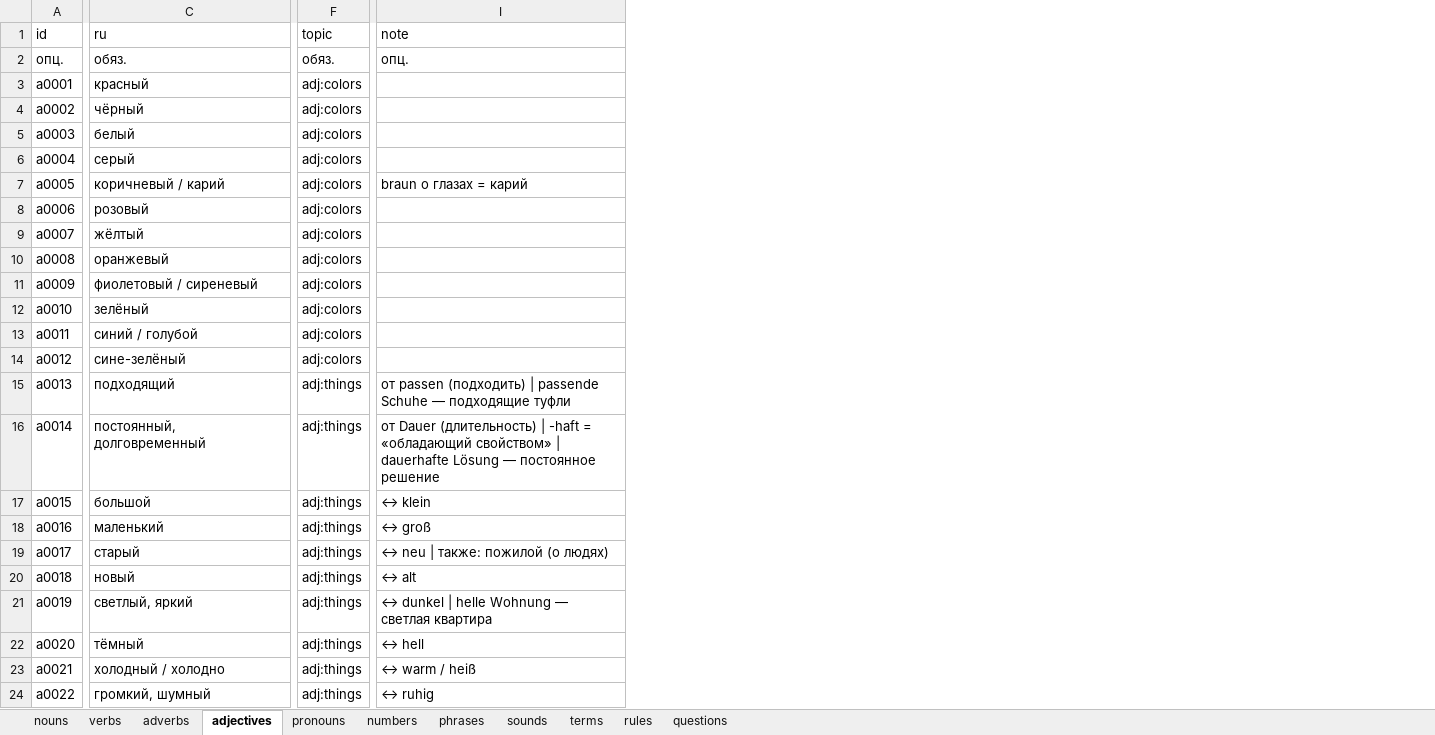
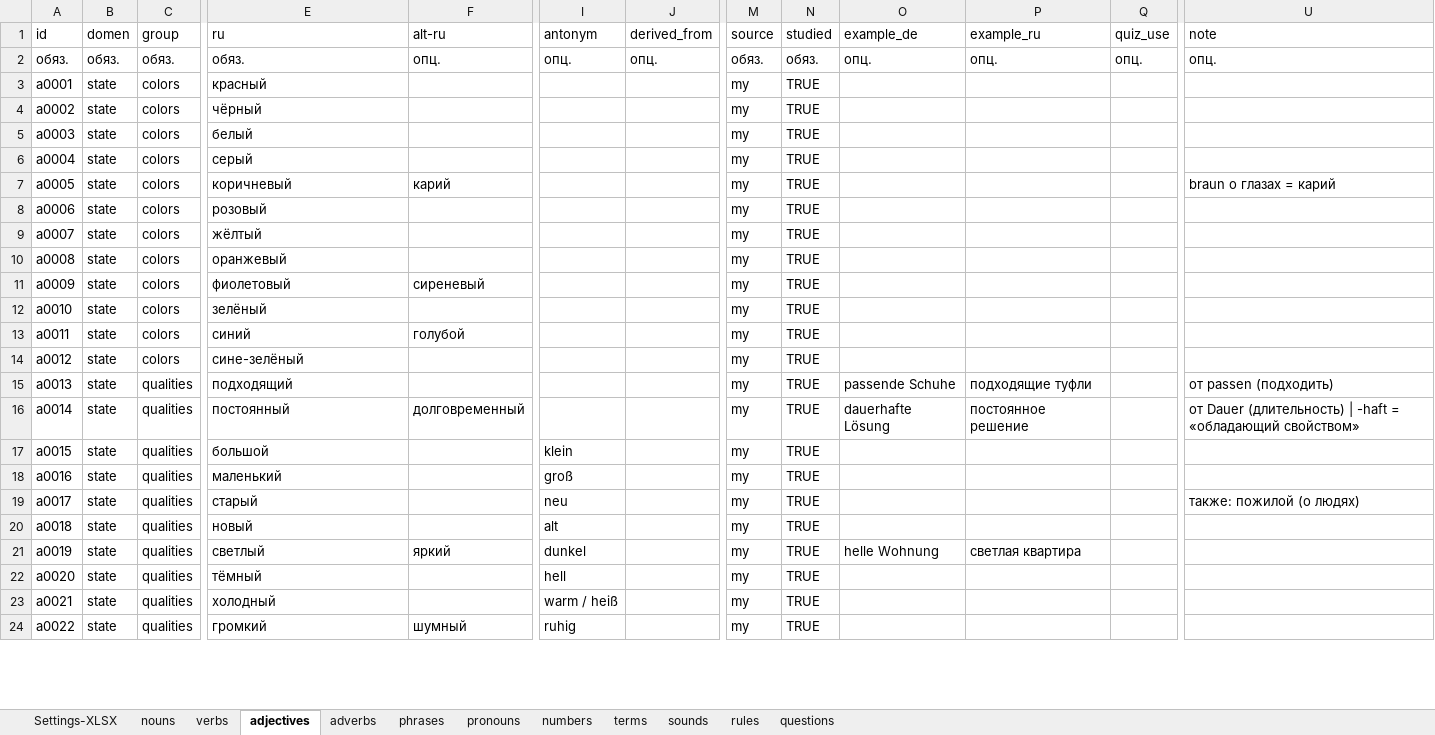
Before and after one commit to R4-studio/deutsch-tools, an Excel workbook: database.xlsx, sheet adjectives, drawn as a sheet; only a part is shown, gaps mark what is left out; values as stored, in another font and other column widths than the file's, no cell formats; charts and pictures not drawn; removed rows and columns are numbered as before the commit, all else as after; the diff covers the shown part only; the diff names each change by its address in the sheet, - before the commit and + after, or states it on an @@ line.

```diff
--- a/database.xlsx (sheet adjectives)
+++ b/database.xlsx (sheet adjectives)
+sheet tab: Settings-XLSX
@@ sheet tab order changed: Settings-XLSX | nouns | verbs | adjectives | adverbs | phrases | pronouns | numbers | terms | sounds | rules | questions @@
+column B (domen), rows 2-24: обяз. | state | state | state | state | state | state | state | state | state | state | state | state | state | state | state | state | state | state | state | state | state | state
+column C (group), rows 2-24: обяз. | colors | colors | colors | colors | colors | colors | colors | colors | colors | colors | colors | colors | qualities | qualities | qualities | qualities | qualities | qualities | qualities | qualities | qualities | qualities
+column F (alt-ru), rows 2-24: опц. |  |  |  |  | карий |  |  |  | сиреневый |  | голубой |  |  | долговременный |  |  |  |  | яркий |  |  | шумный
-column F (topic), rows 2-24: обяз. | adj:colors | adj:colors | adj:colors | adj:colors | adj:colors | adj:colors | adj:colors | adj:colors | adj:colors | adj:colors | adj:colors | adj:colors | adj:things | adj:things | adj:things | adj:things | adj:things | adj:things | adj:things | adj:things | adj:things | adj:things
+column I (antonym), rows 2-24: опц. |  |  |  |  |  |  |  |  |  |  |  |  |  |  | klein | groß | neu | alt | dunkel | hell | warm / heiß | ruhig
+column J (derived_from), row 2: опц.
+column M (source), rows 2-24: обяз. | my | my | my | my | my | my | my | my | my | my | my | my | my | my | my | my | my | my | my | my | my | my
+column N (studied), rows 2-24: обяз. | TRUE | TRUE | TRUE | TRUE | TRUE | TRUE | TRUE | TRUE | TRUE | TRUE | TRUE | TRUE | TRUE | TRUE | TRUE | TRUE | TRUE | TRUE | TRUE | TRUE | TRUE | TRUE
+column O (example_de), rows 2-21: опц. |  |  |  |  |  |  |  |  |  |  |  |  | passende Schuhe | dauerhafte Lösung |  |  |  |  | helle Wohnung
+column P (example_ru), rows 2-21: опц. |  |  |  |  |  |  |  |  |  |  |  |  | подходящие туфли | постоянное решение |  |  |  |  | светлая квартира
+column Q (quiz_use), row 2: опц.
-A2 (id): опц.
+A2 (id): обяз.
-E7 (ru): коричневый / карий
+E7 (ru): коричневый
-E11 (ru): фиолетовый / сиреневый
+E11 (ru): фиолетовый
-E13 (ru): синий / голубой
+E13 (ru): синий
-U15 (note): от passen (подходить) | passende Schuhe — подходящие туфли
+U15 (note): от passen (подходить)
-E16 (ru): постоянный, долговременный
+E16 (ru): постоянный
-U16 (note): …«обладающий свойством» | dauerhafte Lösung — постоянное решение
+U16 (note): …«обладающий свойством»
-U17 (note): ↔ klein
+U17 (note): (empty)
-U18 (note): ↔ groß
+U18 (note): (empty)
-U19 (note): ↔ neu | также: пожилой (о людях)
+U19 (note): также: пожилой (о людях)
-U20 (note): ↔ alt
+U20 (note): (empty)
-E21 (ru): светлый, яркий
+E21 (ru): светлый
-U21 (note): ↔ dunkel | helle Wohnung — светлая квартира
+U21 (note): (empty)
-U22 (note): ↔ hell
+U22 (note): (empty)
-E23 (ru): холодный / холодно
+E23 (ru): холодный
-U23 (note): ↔ warm / heiß
+U23 (note): (empty)
-E24 (ru): громкий, шумный
+E24 (ru): громкий
-U24 (note): ↔ ruhig
+U24 (note): (empty)
```
Also changed, not shown: 1 removed row, 3 added columns and 111 edited cells elsewhere in this sheet, sheet nouns, sheet verbs, sheet adverbs, sheet phrases, sheet numbers, sheet terms, 4 more sheets, cell formats, charts or pictures, 9 other files.
